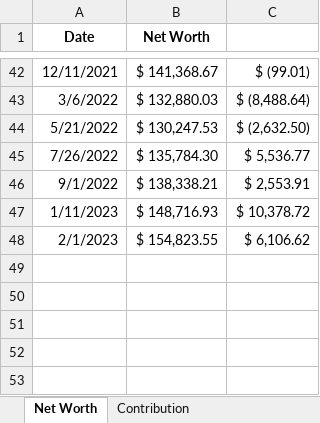
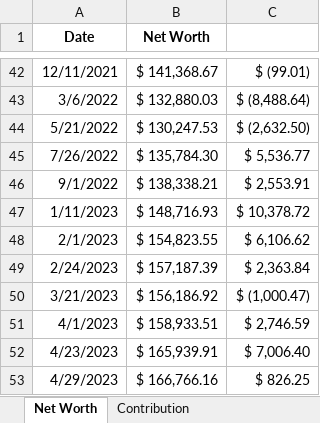
Before and after one commit to JinCheolChoi/Fund_Calculator, an Excel workbook: Fund Calculator.xlsx, sheet Net Worth, drawn as a sheet; only a part is shown, gaps mark what is left out; values as stored, in another font and other column widths than the file's, no borders; the diff names each change by its address in the sheet, - before the commit and + after, or states it on an @@ line.

```diff
--- a/Fund Calculator.xlsx (sheet Net Worth)
+++ b/Fund Calculator.xlsx (sheet Net Worth)
+row 49: 2/24/2023 | $ 157,187.39 | $ 2,363.84
+row 50: 3/21/2023 | $ 156,186.92 | $ (1,000.47)
+row 51: 4/1/2023 | $ 158,933.51 | $ 2,746.59
+row 52: 4/23/2023 | $ 165,939.91 | $ 7,006.40
+row 53: 4/29/2023 | $ 166,766.16 | $ 826.25
```
Also changed, not shown: sheet Fund Performance, sheet Contribution, sheet Stock Performance, sheet Monthly Expenditure, other sheet tabs, formulas that keep their value, charts or pictures.
